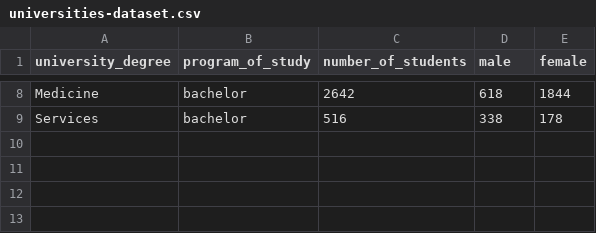
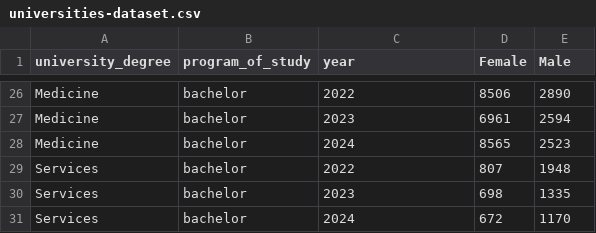
Before and after one commit to altinsyla/University-Recommendation-System, a CSV file: datasets/universities-dataset.csv, drawn as a sheet; only a part is shown, gaps mark what is left out; addresses are those after the commit; the diff covers the shown part only; the diff names each change by its address in the sheet, - before the commit and + after, or states it on an @@ line.

Commit message:
Predict Degree done
The Predict degree page is done now you can predict in which degree you mostly fit.

```diff
--- a/datasets/universities-dataset.csv
+++ b/datasets/universities-dataset.csv
-C1: number_of_students
+C1: year
-D1: male
+D1: Female
-E1: female
+E1: Male
-C26 (year): 2642
+C26 (year): 2022
-D26 (Female): 618
+D26 (Female): 8506
-E26 (Male): 1844
+E26 (Male): 2890
+row 27: Medicine | bachelor | 2023 | 6961 | 2594
+row 28: Medicine | bachelor | 2024 | 8565 | 2523
-C29 (year): 516
+C29 (year): 2022
-D29 (Female): 338
+D29 (Female): 807
-E29 (Male): 178
+E29 (Male): 1948
+row 30: Services | bachelor | 2023 | 698 | 1335
+row 31: Services | bachelor | 2024 | 672 | 1170
```
Also changed, not shown: 24 added rows and 6 removed rows elsewhere in this file, 2 other files.
